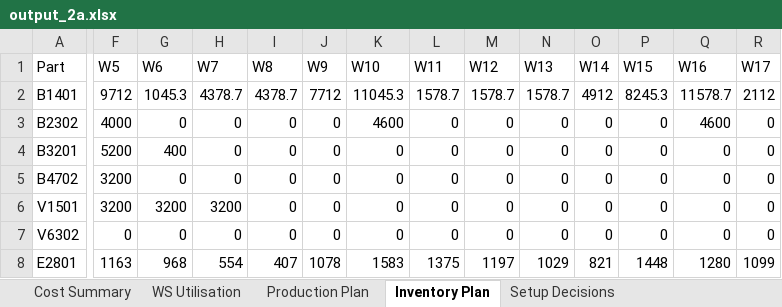
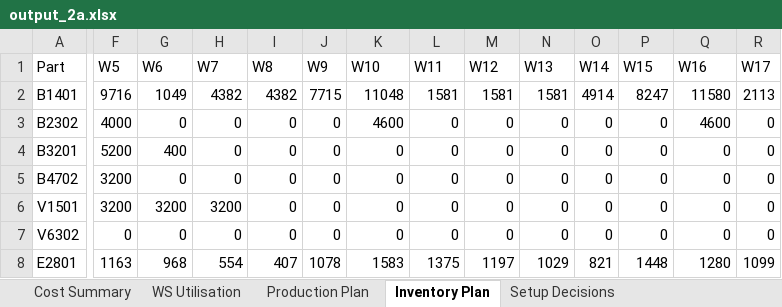
Before and after one commit to Mathisse0202/Advanced-PM, an Excel workbook: output_2a.xlsx, sheet Inventory Plan, drawn as a sheet; only a part is shown, gaps mark what is left out; values as stored, in another font and other column widths than the file's, no borders; the diff covers the shown part only; the diff names each change by its address in the sheet, - before the commit and + after, or states it on an @@ line.

```diff
--- a/output_2a.xlsx (sheet Inventory Plan)
+++ b/output_2a.xlsx (sheet Inventory Plan)
-F2 (W5): 9712
+F2 (W5): 9716
-G2 (W6): 1045.3
+G2 (W6): 1049
-H2 (W7): 4378.7
+H2 (W7): 4382
-I2 (W8): 4378.7
+I2 (W8): 4382
-J2 (W9): 7712
+J2 (W9): 7715
-K2 (W10): 11045.3
+K2 (W10): 11048
-L2 (W11): 1578.7
+L2 (W11): 1581
-M2 (W12): 1578.7
+M2 (W12): 1581
-N2 (W13): 1578.7
+N2 (W13): 1581
-O2 (W14): 4912
+O2 (W14): 4914
-P2 (W15): 8245.3
+P2 (W15): 8247
-Q2 (W16): 11578.7
+Q2 (W16): 11580
-R2 (W17): 2112
+R2 (W17): 2113
```
Also changed, not shown: 4 edited cells elsewhere in this sheet, sheet WS Utilisation, sheet Production Plan, sheet Cost Summary, output_1a.xlsx, 1 other file.
